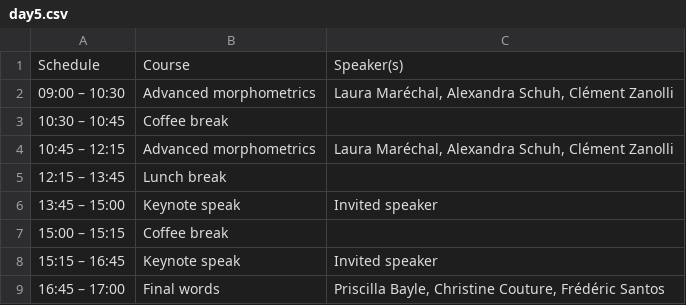
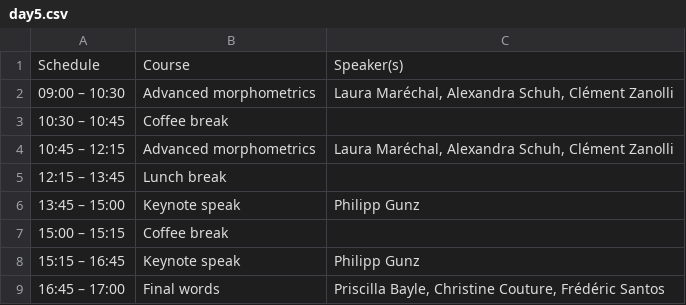
Before and after one commit to GradSchoolMorphoUB/website-gs-imaging-morpho, a CSV file: docs/schedule/day5.csv, drawn as a sheet.

Commit message:
Fix typos + update schedule

```diff
--- a/docs/schedule/day5.csv
+++ b/docs/schedule/day5.csv
@@ -5,5 +5,5 @@ Schedule;Course;Speaker(s)
 12:15 – 13:45;Lunch break;
-13:45 – 15:00;Keynote speak;Invited speaker
+13:45 – 15:00;Keynote speak;Philipp Gunz
 15:00 – 15:15;Coffee break;
-15:15 – 16:45;Keynote speak;Invited speaker
+15:15 – 16:45;Keynote speak;Philipp Gunz
 16:45 – 17:00;Final words;Priscilla Bayle, Christine Couture, Frédéric Santos
```
Also changed, not shown: schedule/day5.csv, 5 other files.
